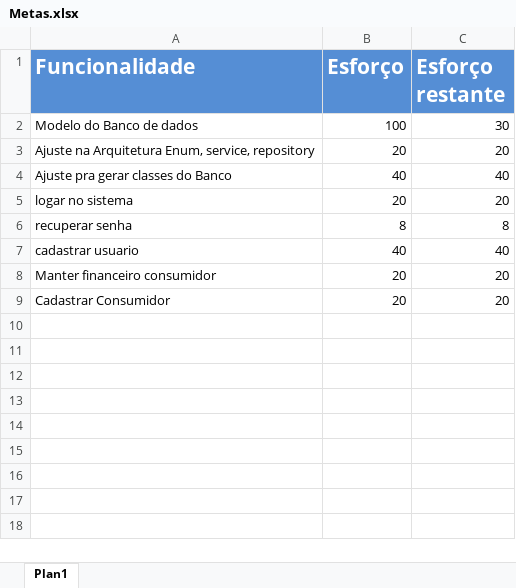
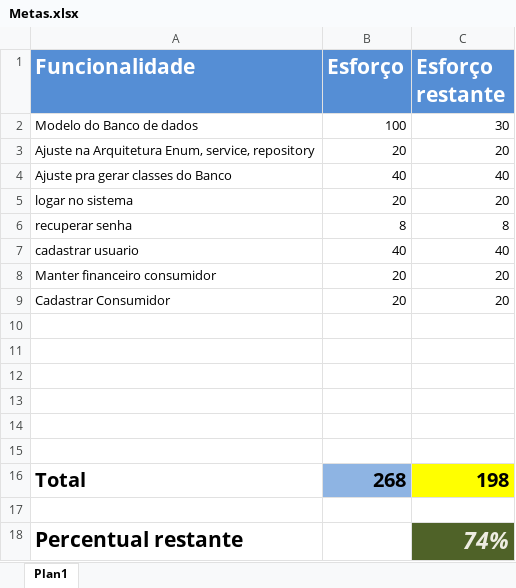
Before and after one commit to LeoBessa403/Biblioteca, an Excel workbook: Metas.xlsx, sheet Plan1, drawn as a sheet; values as stored, in another font and other column widths than the file's, no borders; the diff names each change by its address in the sheet, - before the commit and + after, or states it on an @@ line.

```diff
--- a/Metas.xlsx (sheet Plan1)
+++ b/Metas.xlsx (sheet Plan1)
+row 10: (empty)
+row 11: (empty)
+row 12: (empty)
+row 13: (empty)
+row 14: (empty)
+row 15: (empty)
+row 16: Total | 268 | 198
+row 17: (empty)
+row 18: Percentual restante |  | 74%
```
